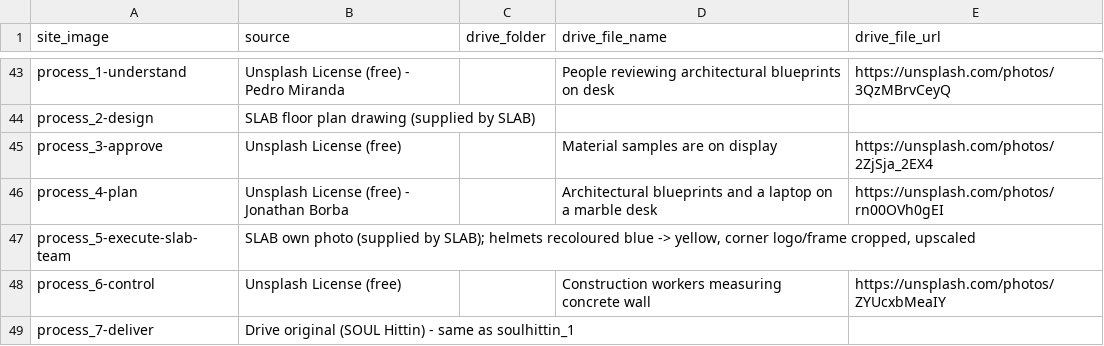
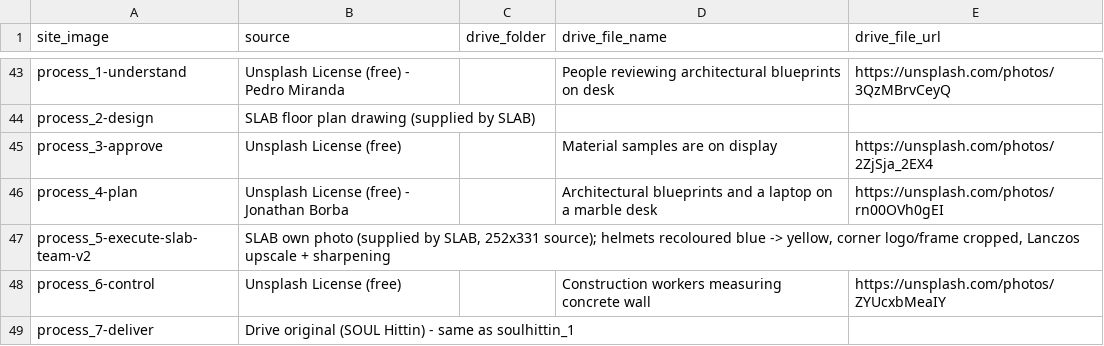
Before and after one commit to Hayat-oak/slab-contracting-website, a TSV file: references/image_sources.tsv, drawn as a sheet; only a part is shown, gaps mark what is left out.

```diff
--- a/references/image_sources.tsv
+++ b/references/image_sources.tsv
@@ -46,3 +46,3 @@ process_3-approve	Unsplash License (free)		Material samples are on display	https
 process_4-plan	Unsplash License (free) - Jonathan Borba		Architectural blueprints and a laptop on a marble desk	https://unsplash.com/photos/rn00OVh0gEI
-process_5-execute-slab-team	SLAB own photo (supplied by SLAB); helmets recoloured blue -> yellow, corner logo/frame cropped, upscaled			
+process_5-execute-slab-team-v2	SLAB own photo (supplied by SLAB, 252x331 source); helmets recoloured blue -> yellow, corner logo/frame cropped, Lanczos upscale + sharpening			
 process_6-control	Unsplash License (free)		Construction workers measuring concrete wall	https://unsplash.com/photos/ZYUcxbMeaIY
```
Also changed, not shown: 3 other files.
